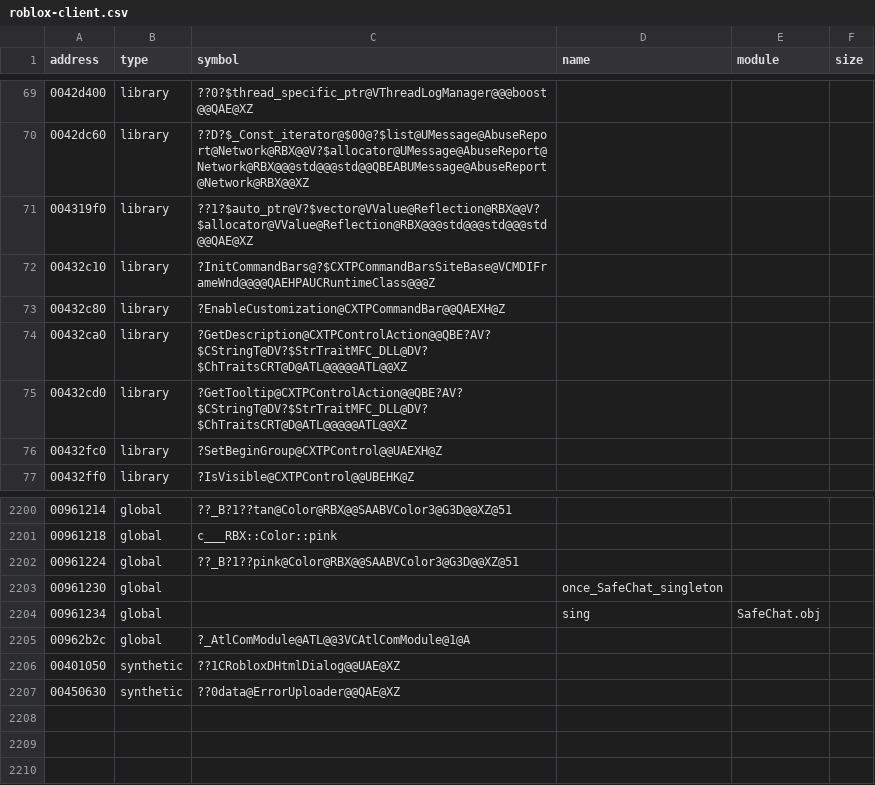
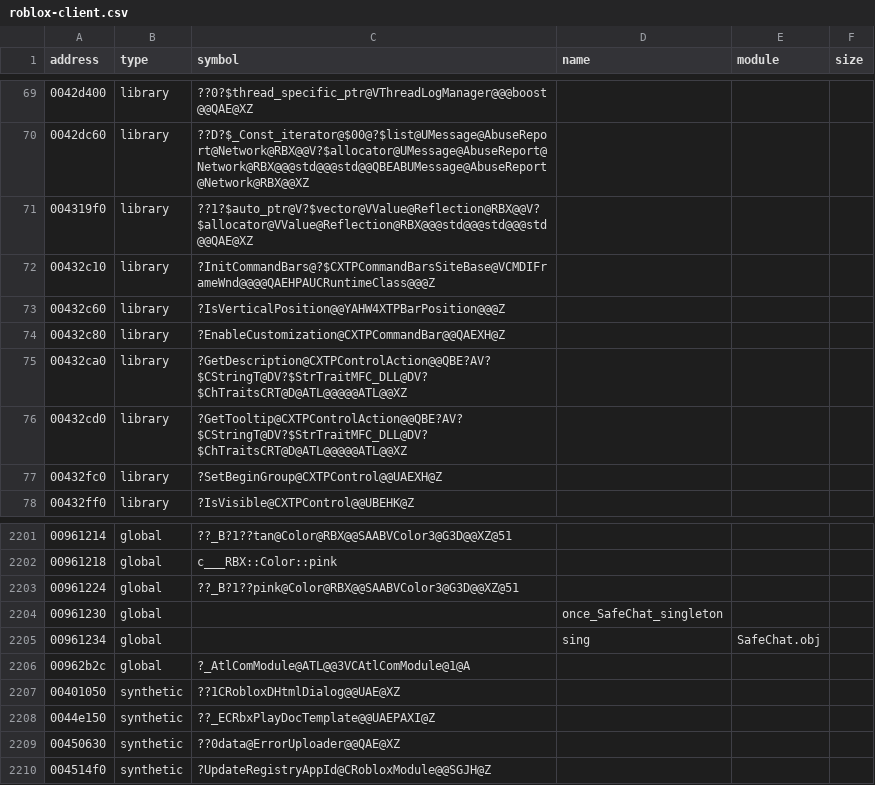
Before and after one commit to Asphaltian/OpenRBX, a CSV file: reccmp/roblox-client.csv, drawn as a sheet; only a part is shown, gaps mark what is left out; the diff names each change by its address in the sheet, - before the commit and + after, or states it on an @@ line.

Commit message:
Place client-only inline copies

```diff
--- a/reccmp/roblox-client.csv
+++ b/reccmp/roblox-client.csv
+row 73: 00432c60 | library | ?IsVerticalPosition@@YAHW4XTPBarPosition@@@Z
+row 2208: 0044e150 | synthetic | ??_ECRbxPlayDocTemplate@@UAEPAXI@Z
+row 2210: 004514f0 | synthetic | ?UpdateRegistryAppId@CRobloxModule@@SGJH@Z
```
Also changed, not shown: 9 other files.
